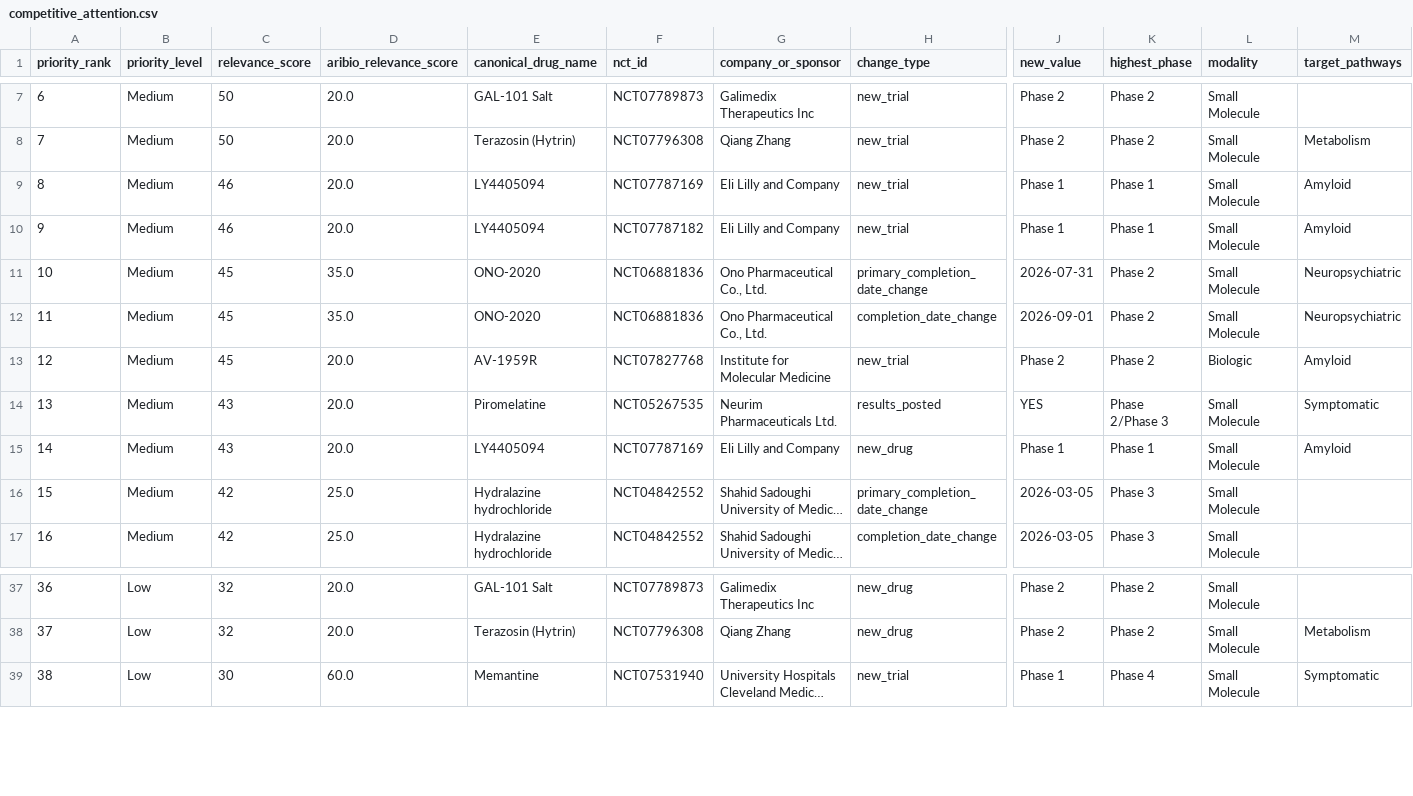
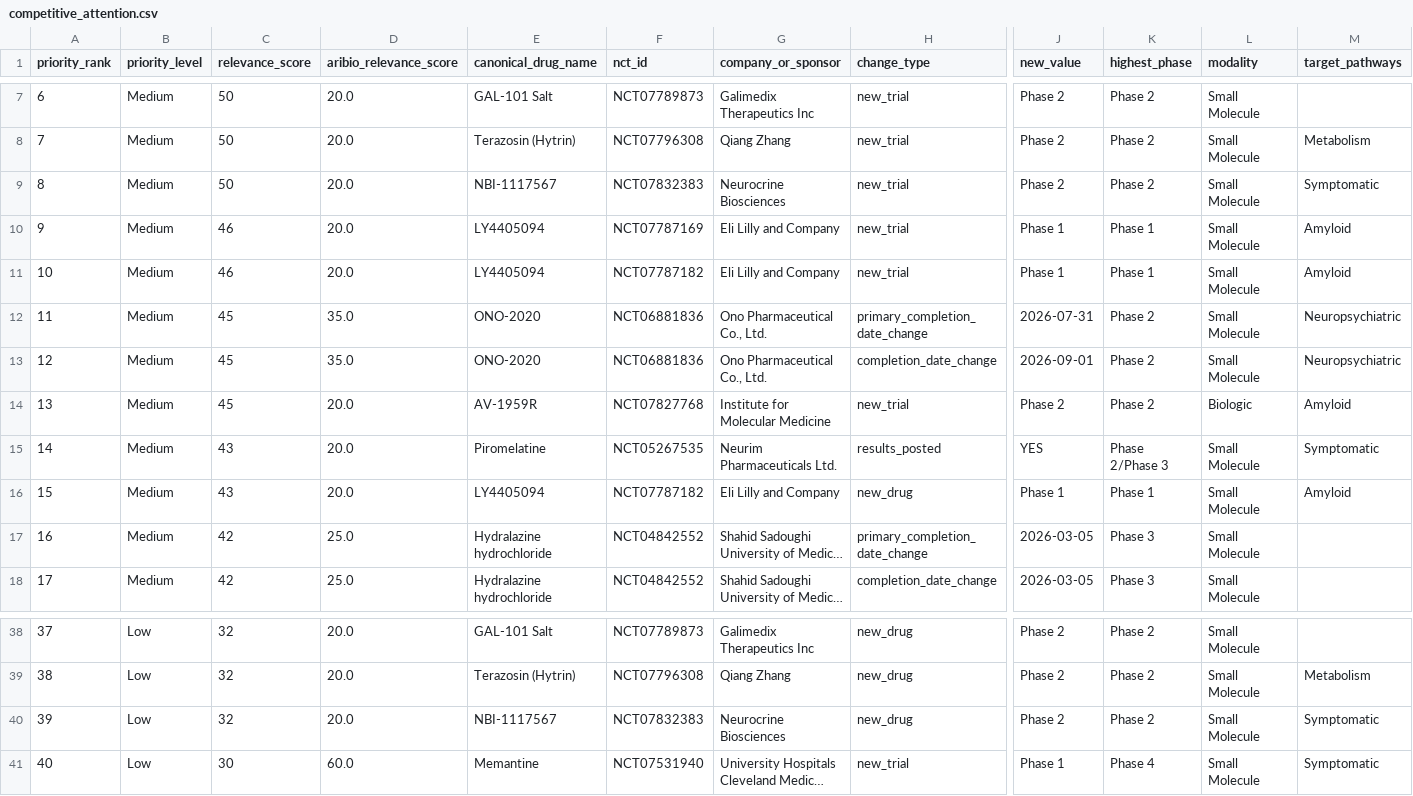
Before and after one commit to juniparkk/AriBio-Clinical-Trial-Pipeline, a CSV file: outputs/competitive_attention.csv, drawn as a sheet; only a part is shown, gaps mark what is left out; long unchanged cells end in …; addresses are those after the commit; rows hold the shown columns only; the diff names each change by its address in the sheet, - before the commit and + after, or states it on an @@ line.

```diff
--- a/outputs/competitive_attention.csv
+++ b/outputs/competitive_attention.csv
+row 9: 8 | Medium | 50 | 20.0 | NBI-1117567 | NCT07832383 | Neurocrine Biosciences | new_trial | Phase 2 | Phase 2 | Small Molecule | Symptomatic
@@ column A (priority_rank) renumbered from row 10 down @@
-F16 (nct_id): NCT07787169
+F16 (nct_id): NCT07787182
+row 40: 39 | Low | 32 | 20.0 | NBI-1117567 | NCT07832383 | Neurocrine Biosciences | new_drug | Phase 2 | Phase 2 | Small Molecule | Symptomatic
```
Also changed, not shown: outputs/classification_conflicts.csv, outputs/classification_gap_audit.csv, 8 other files.
